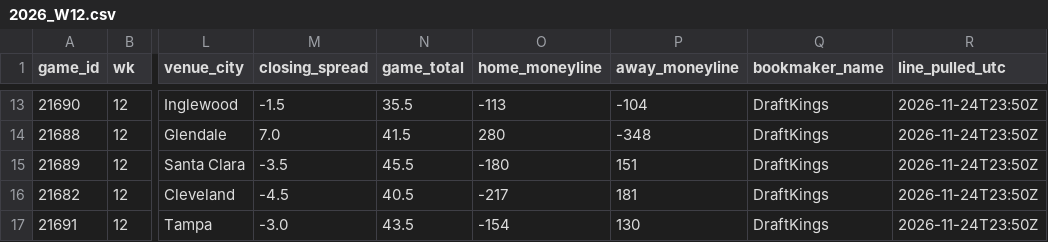
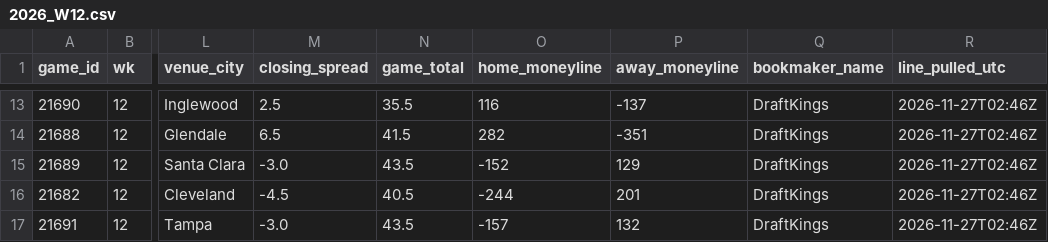
Before and after one commit to jameskroeker/nfl-betting-data-pipeline, a CSV file: data/weekly/2026_W12.csv, drawn as a sheet; only a part is shown, gaps mark what is left out; the diff covers the shown part only; the diff names each change by its address in the sheet, - before the commit and + after, or states it on an @@ line.

```diff
--- a/data/weekly/2026_W12.csv
+++ b/data/weekly/2026_W12.csv
-M13 (closing_spread): -1.5
+M13 (closing_spread): 2.5
-O13 (home_moneyline): -113
+O13 (home_moneyline): 116
-P13 (away_moneyline): -104
+P13 (away_moneyline): -137
-R13:R17 (line_pulled_utc): 2026-11-24T23:50Z
+R13:R17 (line_pulled_utc): 2026-11-27T02:46Z
-M14 (closing_spread): 7.0
+M14 (closing_spread): 6.5
-O14 (home_moneyline): 280
+O14 (home_moneyline): 282
-P14 (away_moneyline): -348
+P14 (away_moneyline): -351
-M15 (closing_spread): -3.5
+M15 (closing_spread): -3.0
-N15 (game_total): 45.5
+N15 (game_total): 43.5
-O15 (home_moneyline): -180
+O15 (home_moneyline): -152
-P15 (away_moneyline): 151
+P15 (away_moneyline): 129
-O16 (home_moneyline): -217
+O16 (home_moneyline): -244
-P16 (away_moneyline): 181
+P16 (away_moneyline): 201
-O17 (home_moneyline): -154
+O17 (home_moneyline): -157
-P17 (away_moneyline): 130
+P17 (away_moneyline): 132
```
Also changed, not shown: 40 edited cells elsewhere in this file, data/lines_history/2026_W12.csv, 2 other files.
